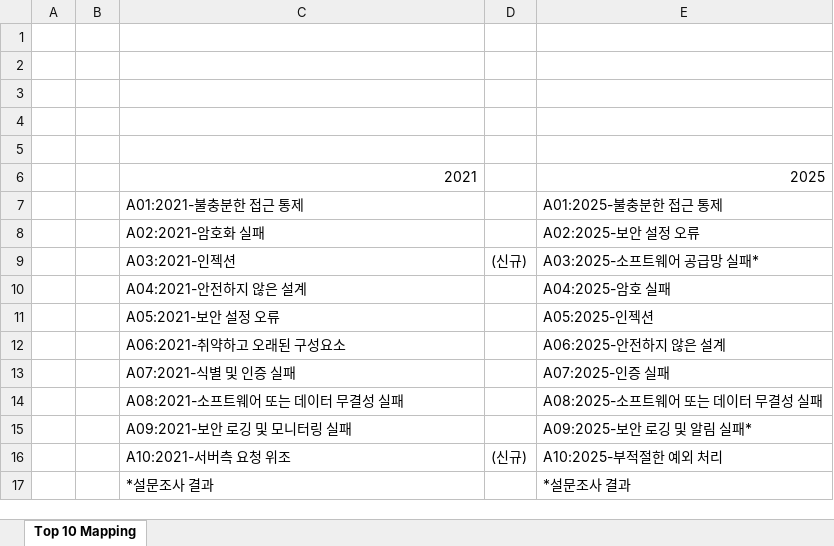
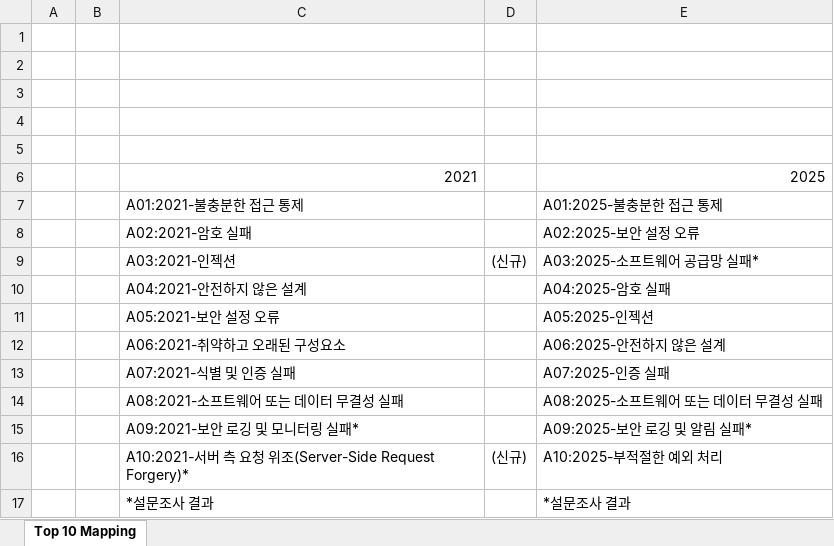
Before and after one commit to SeoIn-Yeo/Top10, an Excel workbook: 2025/docs/ko/assets/Top10Mapping-ko.xlsx, sheet Top 10 Mapping, drawn as a sheet; values as stored, in another font and other column widths than the file's, no cell formats; charts and pictures not drawn; the diff names each change by its address in the sheet, - before the commit and + after, or states it on an @@ line.

Commit message:
Update Top10Mapping image and Korean translations

```diff
--- a/2025/docs/ko/assets/Top10Mapping-ko.xlsx (sheet Top 10 Mapping)
+++ b/2025/docs/ko/assets/Top10Mapping-ko.xlsx (sheet Top 10 Mapping)
-C8: A02:2021-암호화 실패
+C8: A02:2021-암호 실패
-C15: A09:2021-보안 로깅 및 모니터링 실패
+C15: A09:2021-보안 로깅 및 모니터링 실패*
-C16: A10:2021-서버측 요청 위조
+C16: A10:2021-서버 측 요청 위조(Server-Side Request Forgery)*
```
Also changed, not shown: cell formats, charts or pictures, 2 other files.
